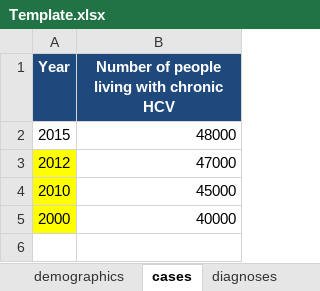
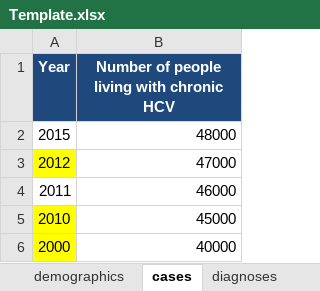
Before and after one commit to nickidge/HCVelimination, an Excel workbook: Template.xlsx, sheet cases, drawn as a sheet; values as stored, in another font and other column widths than the file's, no borders; the diff names each change by its address in the sheet, - before the commit and + after, or states it on an @@ line.

```diff
--- a/Template.xlsx (sheet cases)
+++ b/Template.xlsx (sheet cases)
+row 4: 2011 | 46000
```
Also changed, not shown: sheet health_utilities, 7 other files.
